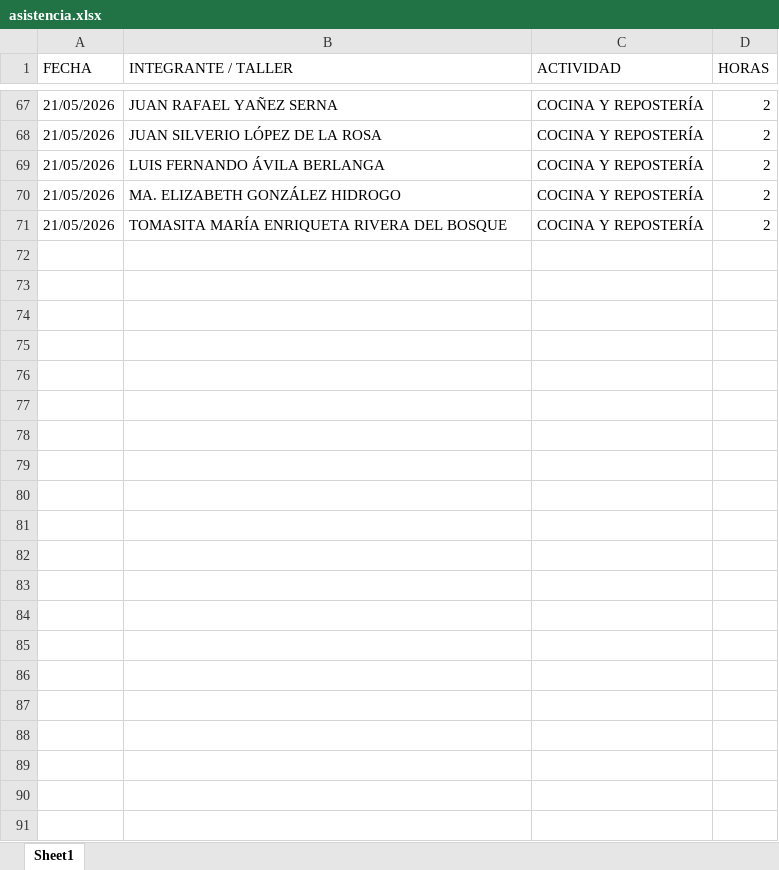
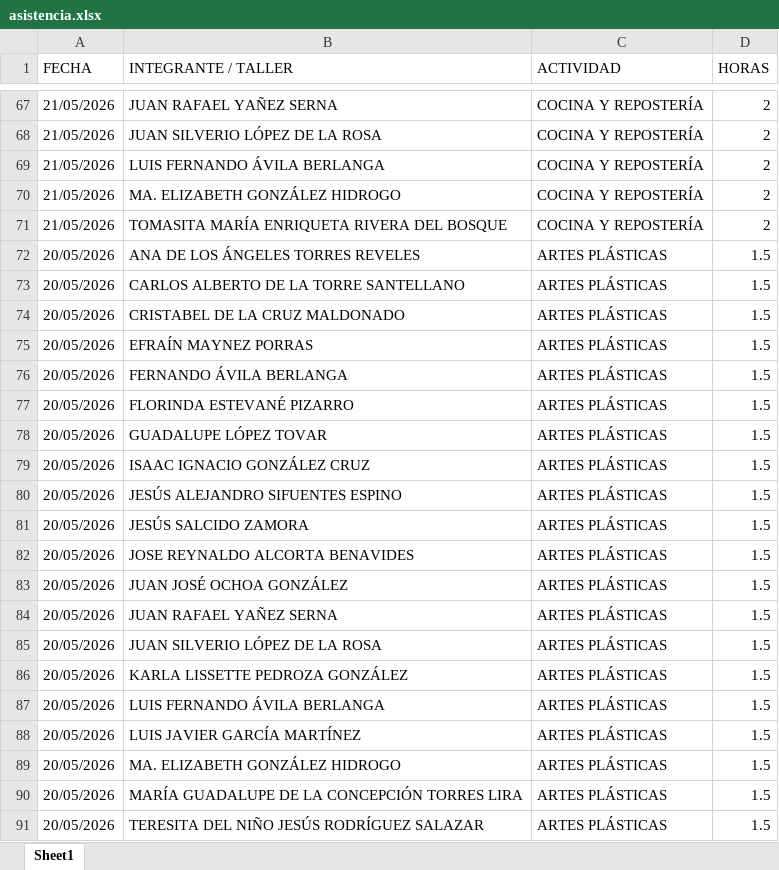
Before and after one commit to jesusalbertomoraleslopez-byte/mentes-app, an Excel workbook: asistencia.xlsx, sheet Sheet1, drawn as a sheet; only a part is shown, gaps mark what is left out; values as stored, in another font and other column widths than the file's, no borders; the diff names each change by its address in the sheet, - before the commit and + after, or states it on an @@ line.

Commit message:
App: Registro asistencia - ARTES PLÁSTICAS

```diff
--- a/asistencia.xlsx (sheet Sheet1)
+++ b/asistencia.xlsx (sheet Sheet1)
+row 72: 20/05/2026 | ANA DE LOS ÁNGELES TORRES REVELES | ARTES PLÁSTICAS | 1.5
+row 73: 20/05/2026 | CARLOS ALBERTO DE LA TORRE SANTELLANO | ARTES PLÁSTICAS | 1.5
+row 74: 20/05/2026 | CRISTABEL DE LA CRUZ MALDONADO | ARTES PLÁSTICAS | 1.5
+row 75: 20/05/2026 | EFRAÍN MAYNEZ PORRAS | ARTES PLÁSTICAS | 1.5
+row 76: 20/05/2026 | FERNANDO ÁVILA BERLANGA | ARTES PLÁSTICAS | 1.5
+row 77: 20/05/2026 | FLORINDA ESTEVANÉ PIZARRO | ARTES PLÁSTICAS | 1.5
+row 78: 20/05/2026 | GUADALUPE LÓPEZ TOVAR | ARTES PLÁSTICAS | 1.5
+row 79: 20/05/2026 | ISAAC IGNACIO GONZÁLEZ CRUZ | ARTES PLÁSTICAS | 1.5
+row 80: 20/05/2026 | JESÚS ALEJANDRO SIFUENTES ESPINO | ARTES PLÁSTICAS | 1.5
+row 81: 20/05/2026 | JESÚS SALCIDO ZAMORA | ARTES PLÁSTICAS | 1.5
+row 82: 20/05/2026 | JOSE REYNALDO ALCORTA BENAVIDES | ARTES PLÁSTICAS | 1.5
+row 83: 20/05/2026 | JUAN JOSÉ OCHOA GONZÁLEZ | ARTES PLÁSTICAS | 1.5
+row 84: 20/05/2026 | JUAN RAFAEL YAÑEZ SERNA | ARTES PLÁSTICAS | 1.5
+row 85: 20/05/2026 | JUAN SILVERIO LÓPEZ DE LA ROSA | ARTES PLÁSTICAS | 1.5
+row 86: 20/05/2026 | KARLA LISSETTE PEDROZA GONZÁLEZ | ARTES PLÁSTICAS | 1.5
+row 87: 20/05/2026 | LUIS FERNANDO ÁVILA BERLANGA | ARTES PLÁSTICAS | 1.5
+row 88: 20/05/2026 | LUIS JAVIER GARCÍA MARTÍNEZ | ARTES PLÁSTICAS | 1.5
+row 89: 20/05/2026 | MA. ELIZABETH GONZÁLEZ HIDROGO | ARTES PLÁSTICAS | 1.5
+row 90: 20/05/2026 | MARÍA GUADALUPE DE LA CONCEPCIÓN TORRES LIRA | ARTES PLÁSTICAS | 1.5
+row 91: 20/05/2026 | TERESITA DEL NIÑO JESÚS RODRÍGUEZ SALAZAR | ARTES PLÁSTICAS | 1.5
```
